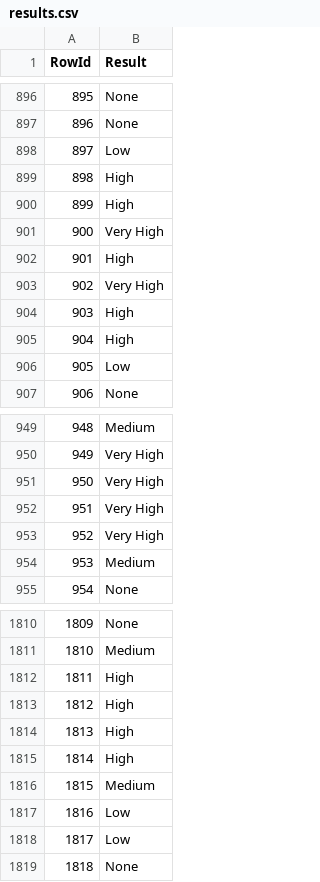
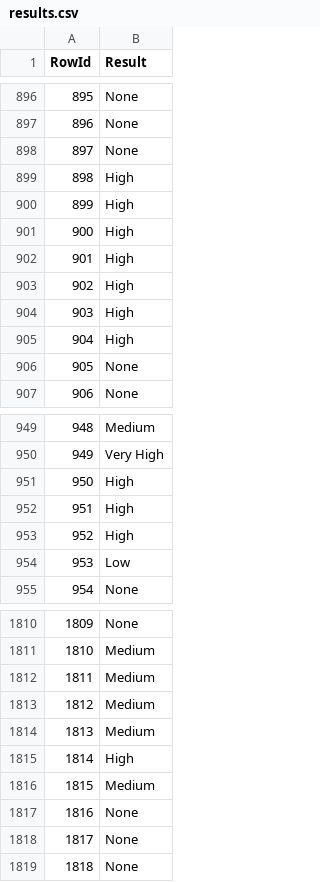
Before and after one commit to orlandopalmeira/Trabalho-DAA-2023-2024, a CSV file: Tarefa_2/results.csv, drawn as a sheet; only a part is shown, gaps mark what is left out; the diff covers the shown part only.

```diff
--- a/Tarefa_2/results.csv
+++ b/Tarefa_2/results.csv
@@ -897,11 +897,11 @@ RowId,Result
 896,None
-897,Low
+897,None
 898,High
 899,High
-900,Very High
+900,High
 901,High
-902,Very High
+902,High
 903,High
 904,High
-905,Low
+905,None
 906,None
@@ -950,6 +950,6 @@ RowId,Result
 949,Very High
-950,Very High
-951,Very High
-952,Very High
-953,Medium
+950,High
+951,High
+952,High
+953,Low
 954,None
@@ -1811,9 +1811,9 @@ RowId,Result
 1810,Medium
-1811,High
-1812,High
-1813,High
+1811,Medium
+1812,Medium
+1813,Medium
 1814,High
 1815,Medium
-1816,Low
-1817,Low
+1816,None
+1817,None
 1818,None
```
Also changed, not shown: 127 edited cells elsewhere in this file, 1 other file.
